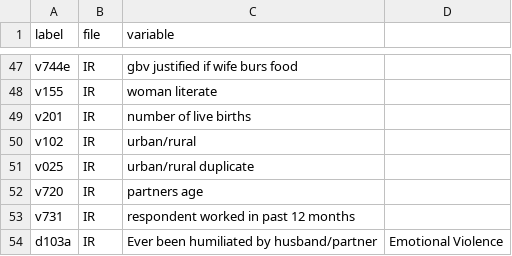
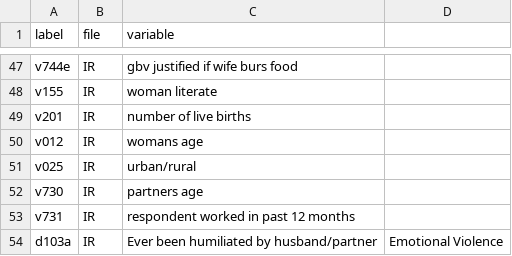
Before and after one commit to mcooper/gbv, a CSV file: scope/gbv_codes.csv, drawn as a sheet; only a part is shown, gaps mark what is left out.

Commit message:
forgot to include age!

```diff
--- a/scope/gbv_codes.csv
+++ b/scope/gbv_codes.csv
@@ -49,5 +49,5 @@ v155,IR,woman literate,
 v201,IR,number of live births,
-v102,IR,urban/rural,
-v025,IR,urban/rural duplicate,
-v720,IR,partners age,
+v012,IR,womans age,
+v025,IR,urban/rural,
+v730,IR,partners age,
 v731,IR,respondent worked in past 12 months,
```
